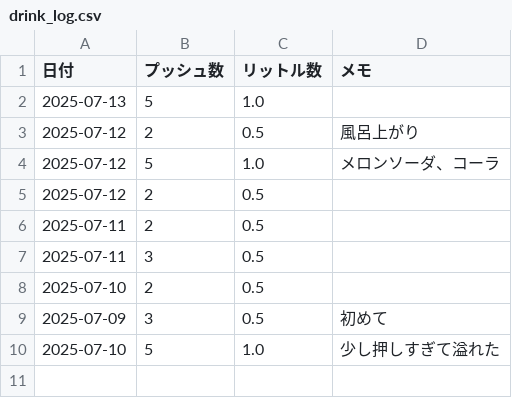
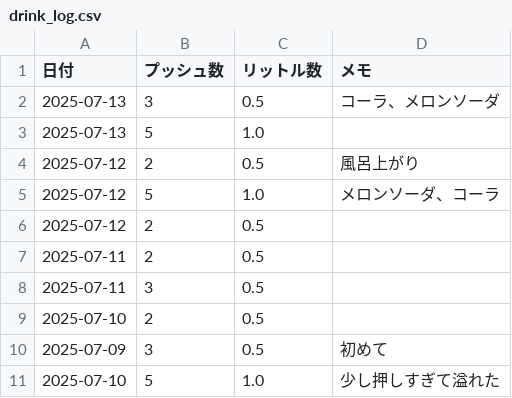
Before and after one commit to MatsumotoKentaro/sodanote, a CSV file: data/drink_log.csv, drawn as a sheet.

```diff
--- a/data/drink_log.csv
+++ b/data/drink_log.csv
@@ -1,2 +1,3 @@
 日付,プッシュ数,リットル数,メモ
+"2025-07-13","3","0.5","コーラ、メロンソーダ"
 "2025-07-13","5","1.0",""
```
